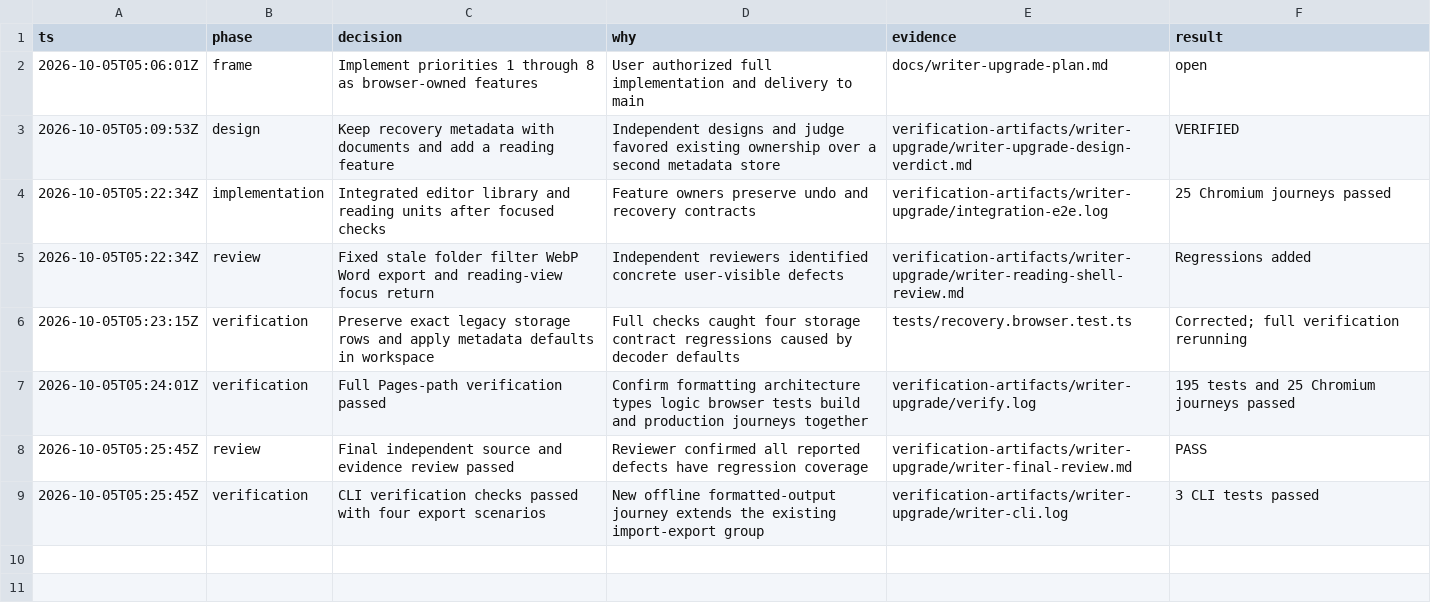
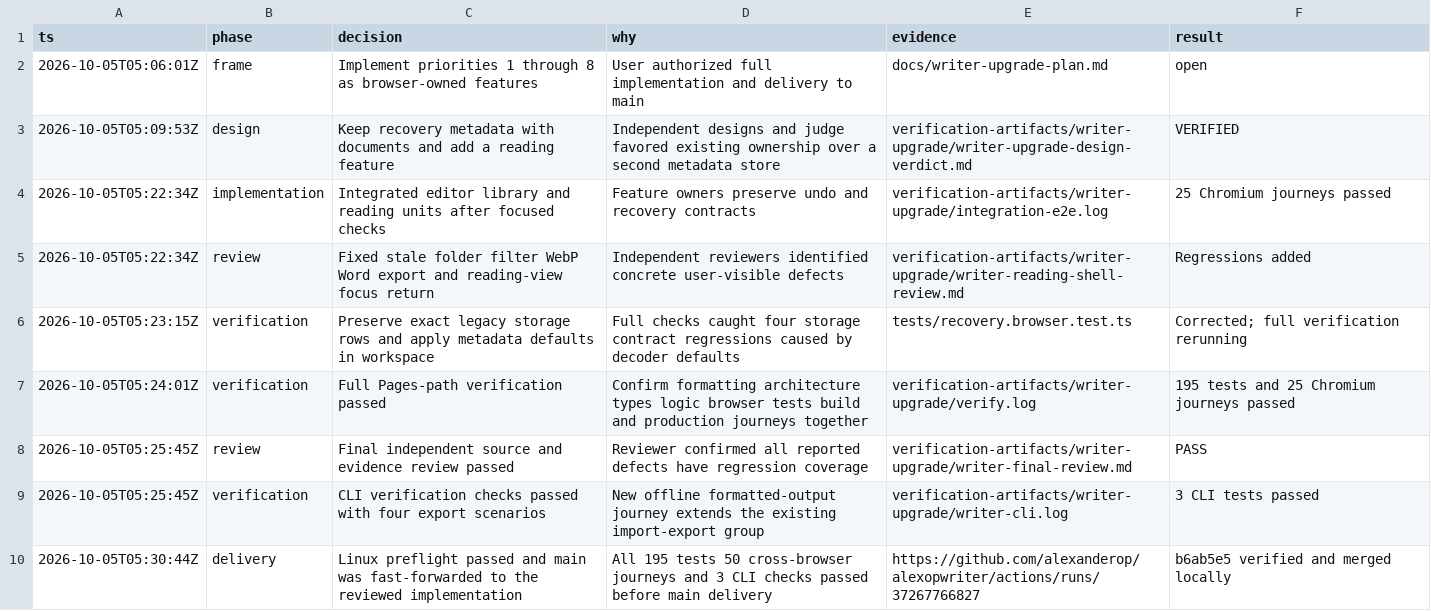
Before and after one commit to alexanderop/alexopwriter, a TSV file: docs/writer-upgrade-decisions.tsv, drawn as a sheet; the diff names each change by its address in the sheet, - before the commit and + after, or states it on an @@ line.

Commit message:
Record browser writing verification and main delivery

```diff
--- a/docs/writer-upgrade-decisions.tsv
+++ b/docs/writer-upgrade-decisions.tsv
+row 10: 2026-10-05T05:30:44Z | delivery | Linux preflight passed and main was fast-forwarded to the reviewed implementation | All 195 tests 50 cross-browser journeys and 3 CLI checks passed before main delivery | https://github.com/alexanderop/alexopwriter/actions/runs/37267766827 | b6ab5e5 verified and merged locally
```
Also changed, not shown: 1 other file.
